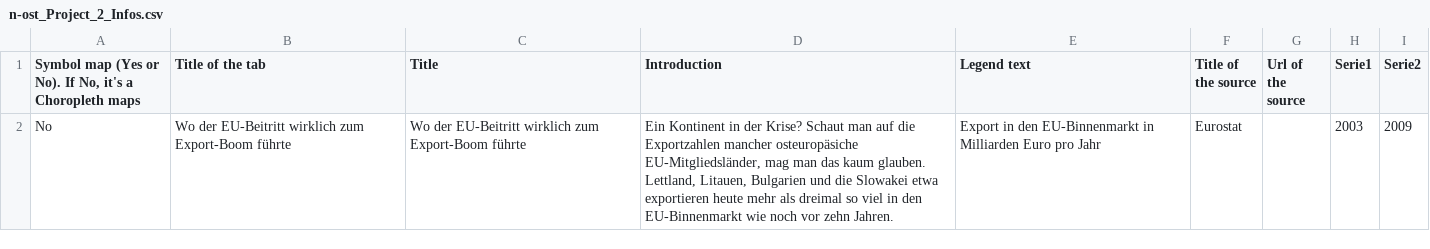
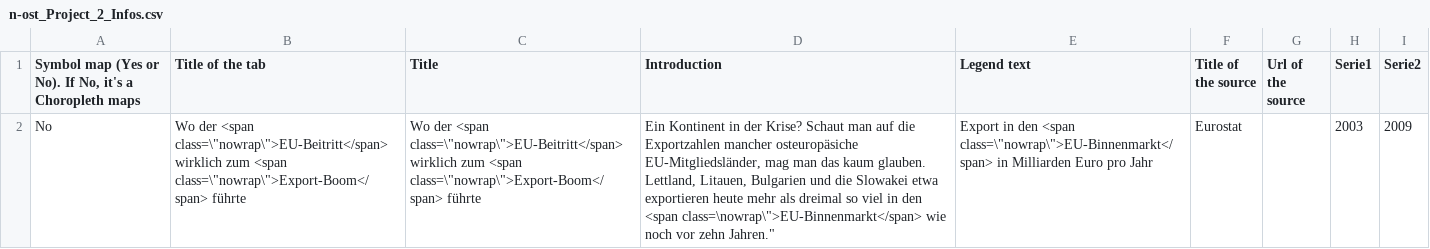
Before and after one commit to jplusplus/nost-10years, a CSV file: static/data/n-ost_Project_2_Infos.csv, drawn as a sheet; the diff names each change by its address in the sheet, - before the commit and + after, or states it on an @@ line.

```diff
--- a/static/data/n-ost_Project_2_Infos.csv
+++ b/static/data/n-ost_Project_2_Infos.csv
-B2 (Title of the tab): Wo der EU-Beitritt wirklich zum Export-Boom führte
+B2 (Title of the tab): Wo der <span class=\"nowrap\">EU-Beitritt</span> wirklich zum <span class=\"nowrap\">Export-Boom</span> führte
-C2 (Title): Wo der EU-Beitritt wirklich zum Export-Boom führte
+C2 (Title): Wo der <span class=\"nowrap\">EU-Beitritt</span> wirklich zum <span class=\"nowrap\">Export-Boom</span> führte
-D2 (Introduction): …in den EU-Binnenmarkt wie noch vor zehn Jahren.
+D2 (Introduction): …in den <span class=\nowrap\">EU-Binnenmarkt</span> wie noch vor zehn Jahren."
-E2 (Legend text): …in den EU-Binnenmarkt in Milliarden…
+E2 (Legend text): …in den <span class=\"nowrap\">EU-Binnenmarkt</span> in Milliarden…
```
Also changed, not shown: 4 other files.
